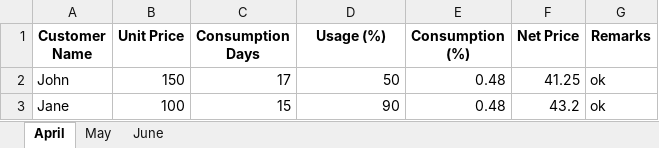
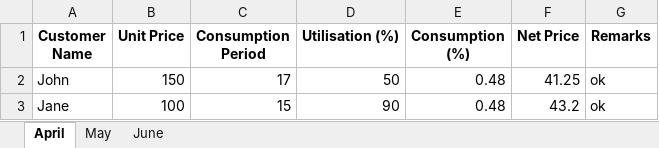
Before and after one commit to Sammyy181/invoiceEditor, an Excel workbook: data/Internet.xlsx, sheet April, drawn as a sheet; values as stored, in another font and other column widths than the file's, no borders; the diff names each change by its address in the sheet, - before the commit and + after, or states it on an @@ line.

```diff
--- a/data/Internet.xlsx (sheet April)
+++ b/data/Internet.xlsx (sheet April)
-C1: Consumption Days
+C1: Consumption Period
-D1: Usage (%)
+D1: Utilisation (%)
```
Also changed, not shown: sheet June, sheet May, data/Electricity.xlsx, data/Paper.xlsx, 20 other files.
